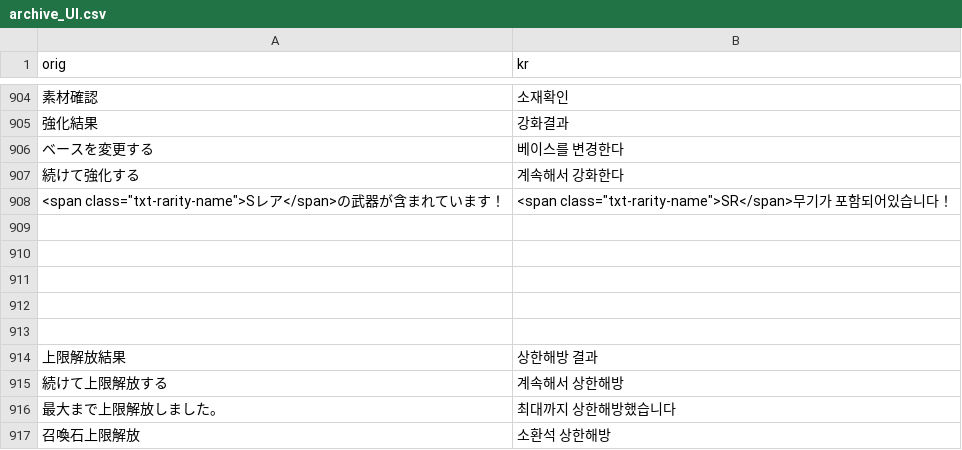
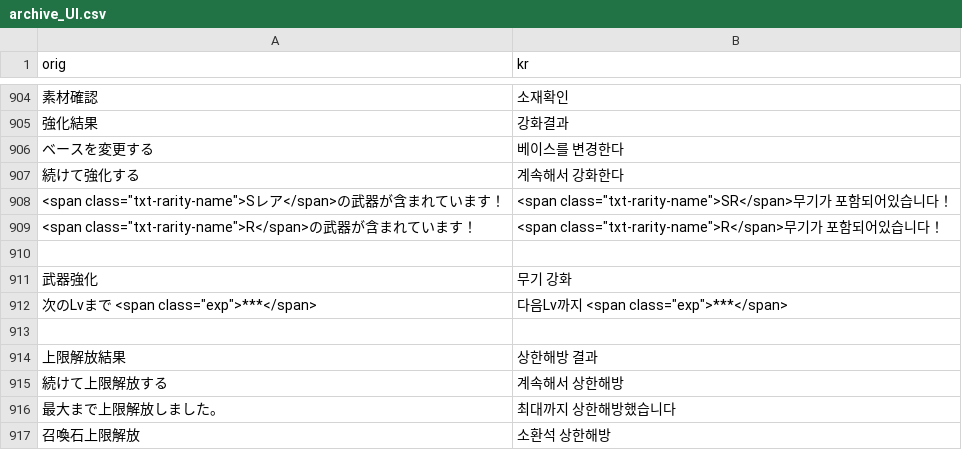
Before and after one commit to sidewinderk/gbfTransKor, a CSV file: cache/archive_UI.csv, drawn as a sheet; only a part is shown, gaps mark what is left out; removed rows and columns are numbered as before the commit, all else as after; the diff names each change by its address in the sheet, - before the commit and + after, or states it on an @@ line.

```diff
--- a/cache/archive_UI.csv
+++ b/cache/archive_UI.csv
+row 909: <span class="txt-rarity-name">R</span>の武器が含まれています！ | <span class="txt-rarity-name">R</span>무기가 포함되어있습니다！
-row 911: (empty)
+row 911: 武器強化 | 무기 강화
-row 912: (empty)
+row 912: 次のLvまで <span class="exp">***</span> | 다음Lv까지 <span class="exp">***</span>
-row 912: (empty)
```
Also changed, not shown: 1 other file.
